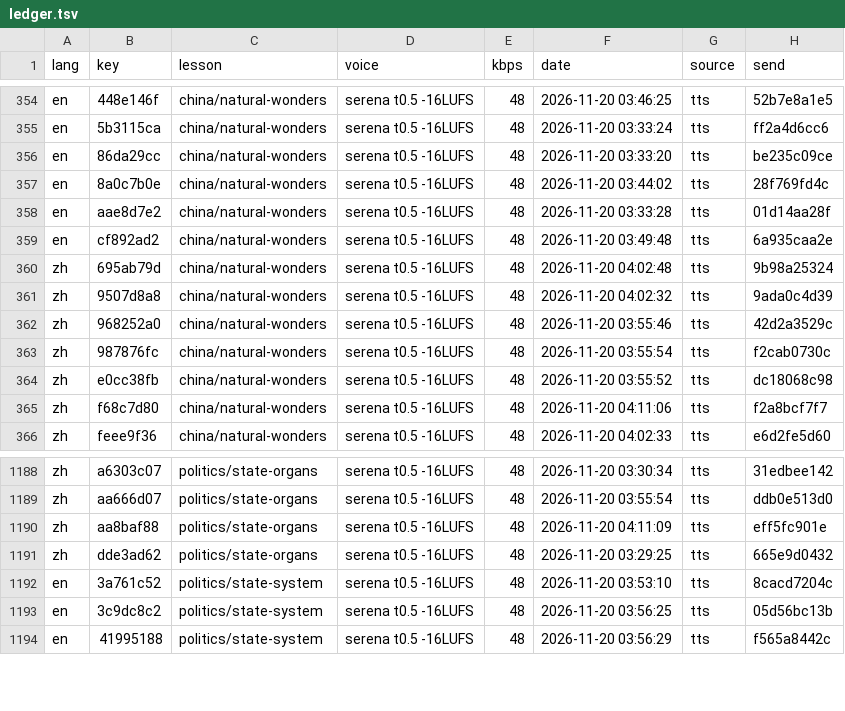
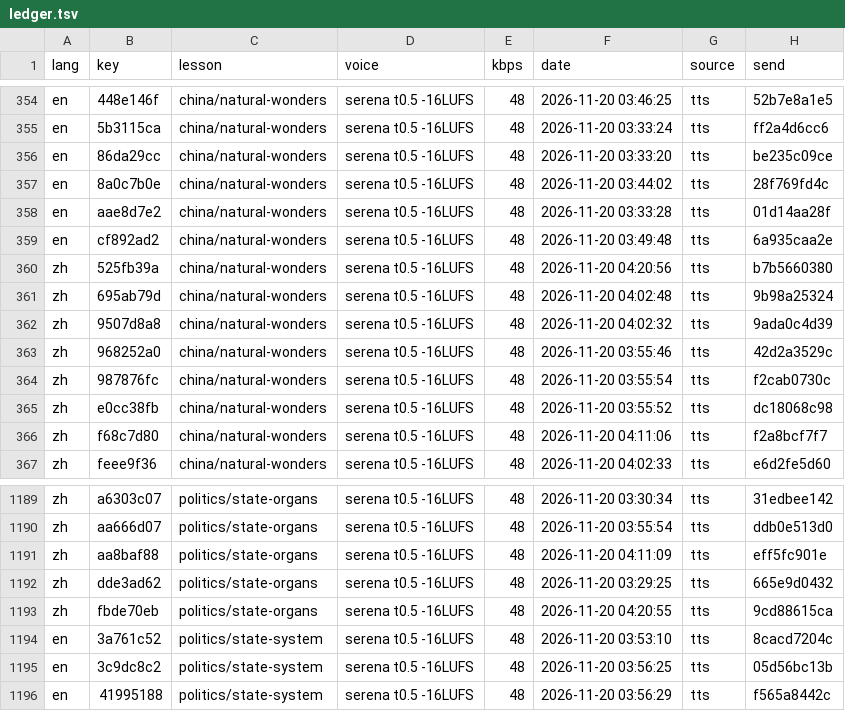
Before and after one commit to gladcolor/gc-audio-humanities, a TSV file: status/ledger.tsv, drawn as a sheet; only a part is shown, gaps mark what is left out; the diff names each change by its address in the sheet, - before the commit and + after, or states it on an @@ line.

Commit message:
china/natural-wonders: read-aloud (run) - finished (16/16 serena)

```diff
--- a/status/ledger.tsv
+++ b/status/ledger.tsv
+row 360: zh | 525fb39a | china/natural-wonders | serena t0.5 -16LUFS | 48 | 2026-11-20 04:20:56 | tts | b7b5660380
+row 1193: zh | fbde70eb | politics/state-organs | serena t0.5 -16LUFS | 48 | 2026-11-20 04:20:55 | tts | 9cd88615ca
```
Also changed, not shown: 4 other files.
